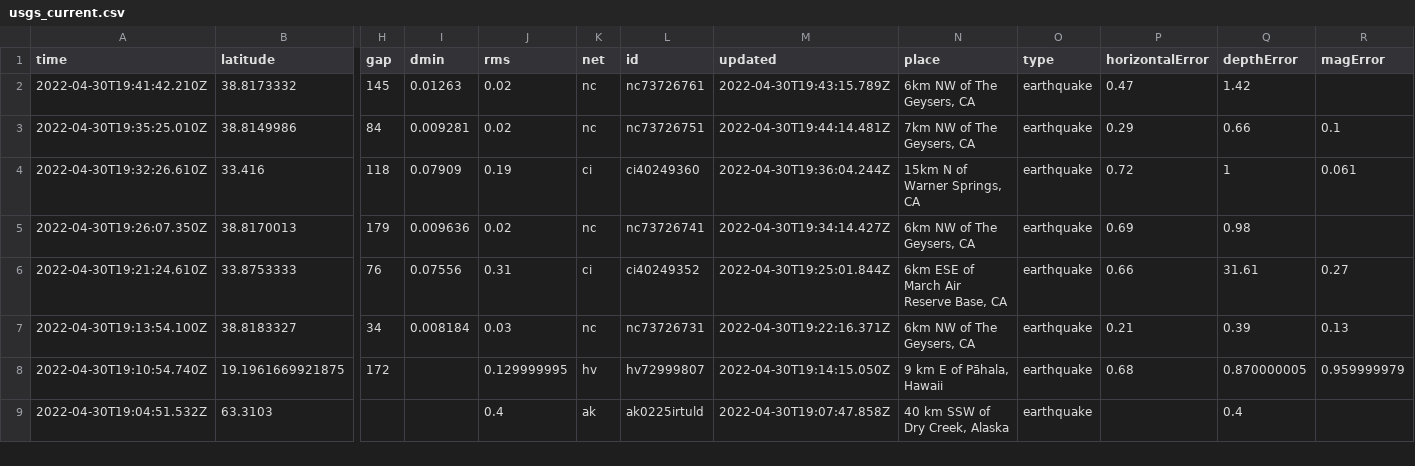
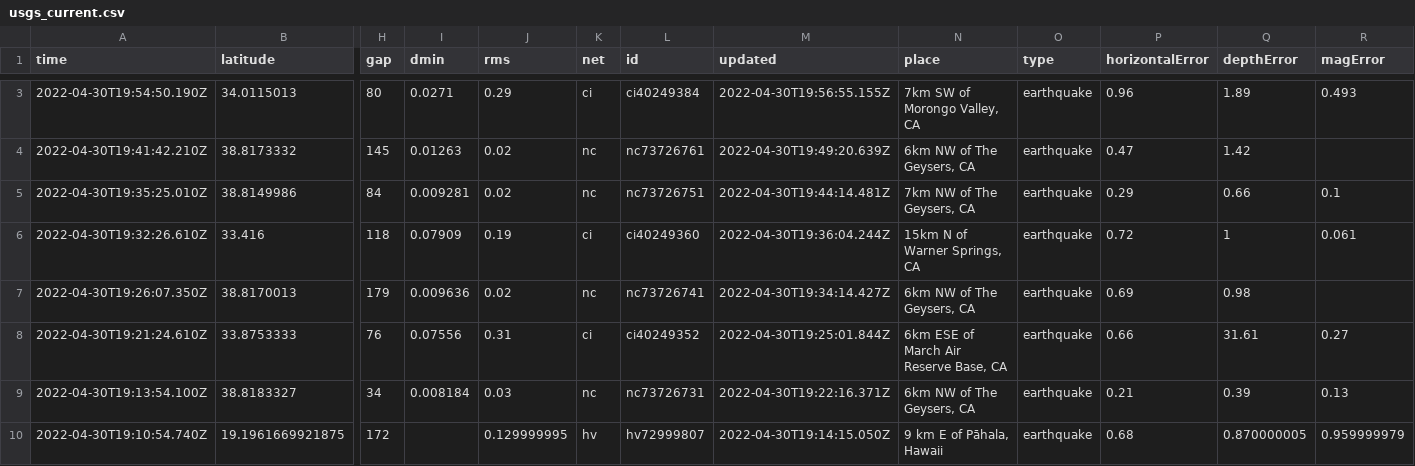
Before and after one commit to melfronczek/my-data-robot, a CSV file: usgs_current.csv, drawn as a sheet; only a part is shown, gaps mark what is left out; the shorter side is filled out with more unchanged rows; addresses are those after the commit; rows hold the shown columns only; the diff covers the shown part only; the diff names each change by its address in the sheet, - before the commit and + after, or states it on an @@ line.

```diff
--- a/usgs_current.csv
+++ b/usgs_current.csv
+row 3: 2022-04-30T19:54:50.190Z | 34.0115013 | 80 | 0.0271 | 0.29 | ci | ci40249384 | 2022-04-30T19:56:55.155Z | 7km SW of Morongo Valley, CA | earthquake | 0.96 | 1.89 | 0.493
-M4 (updated): 2022-04-30T19:43:15.789Z
+M4 (updated): 2022-04-30T19:49:20.639Z
```
Also changed, not shown: 1 added row, 2 removed rows and 6 edited cells elsewhere in this file.
